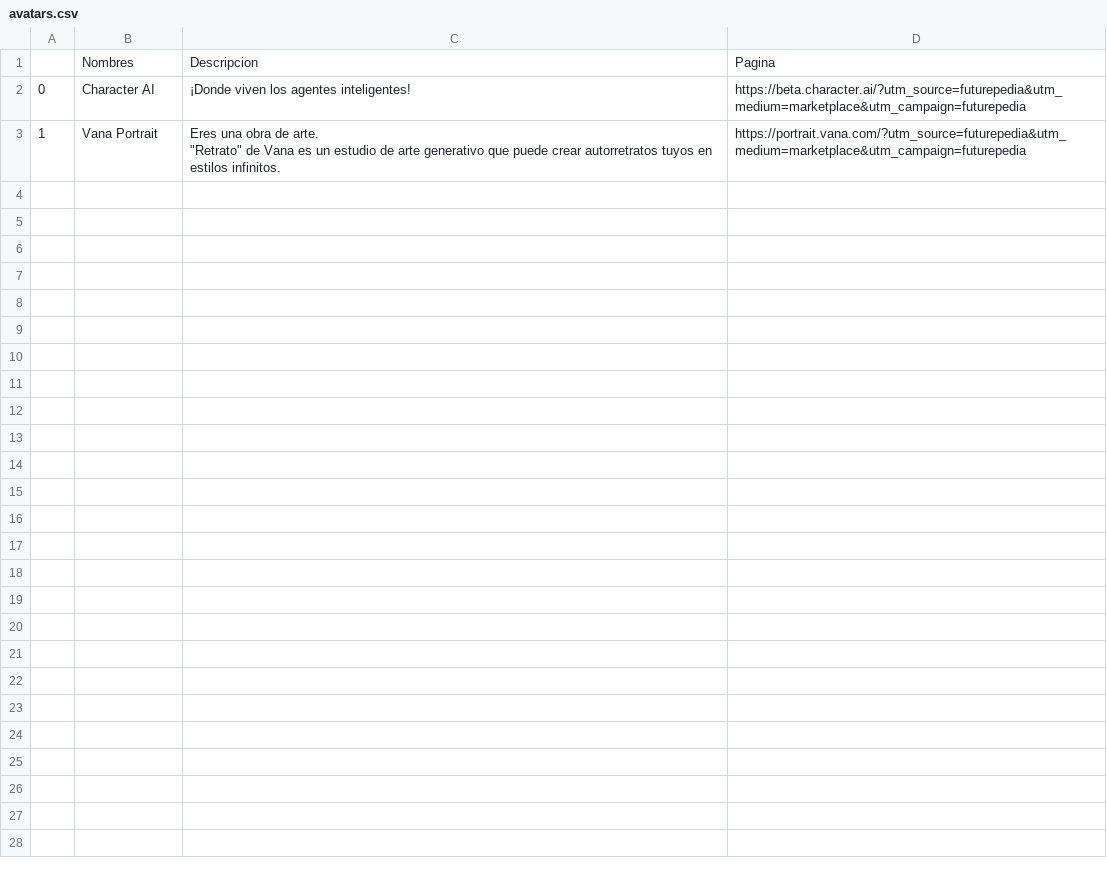
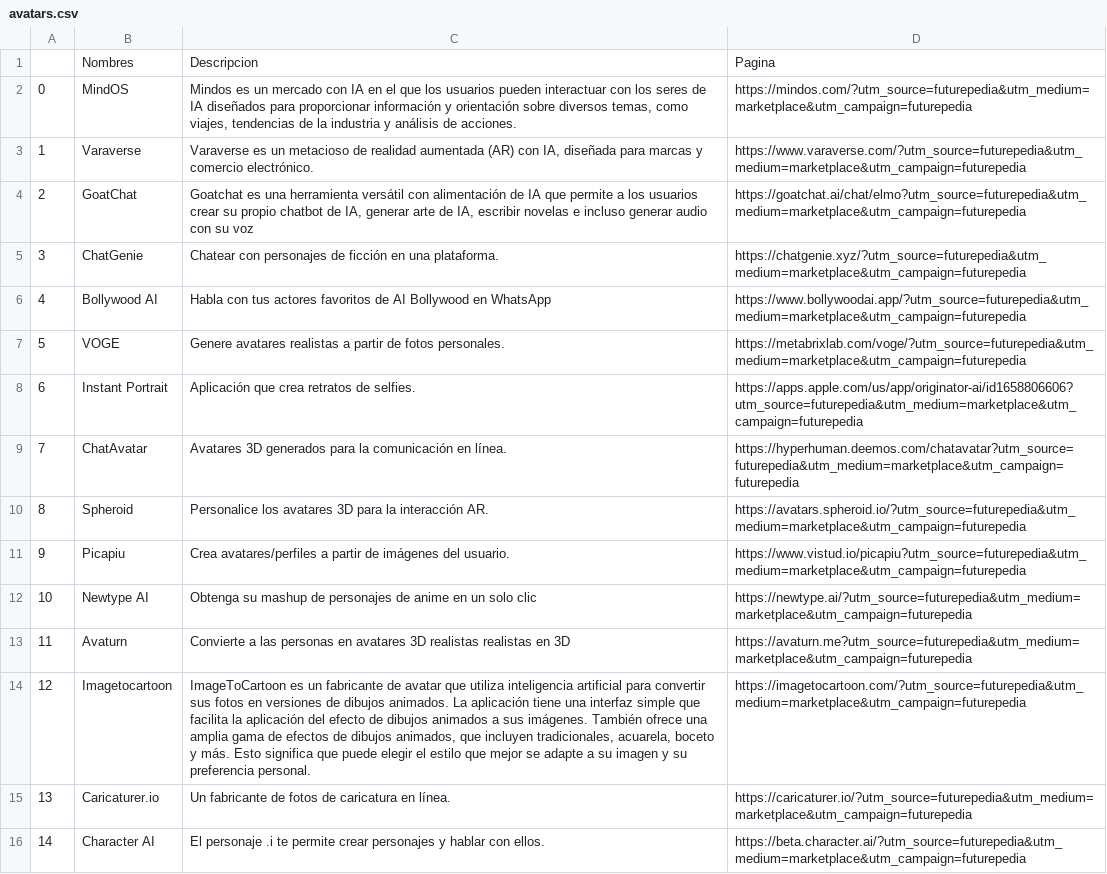
Before and after one commit to fvergara24/herramientas_digitales, a CSV file: avatars.csv, drawn as a sheet.

```diff
--- a/avatars.csv
+++ b/avatars.csv
@@ -1,4 +1,16 @@
 ,Nombres,Descripcion,Pagina
-0,Character AI,¡Donde viven los agentes inteligentes!,https://beta.character.ai/?utm_source=futurepedia&utm_medium=marketplace&utm_campaign=futurepedia
-1,Vana Portrait,"Eres una obra de arte.
-""Retrato"" de Vana es un estudio de arte generativo que puede crear autorretratos tuyos en estilos infinitos.",https://portrait.vana.com/?utm_source=futurepedia&utm_medium=marketplace&utm_campaign=futurepedia
+0,MindOS,"Mindos es un mercado con IA en el que los usuarios pueden interactuar con los seres de IA diseñados para proporcionar información y orientación sobre diversos temas, como viajes, tendencias de la industria y análisis de acciones.",https://mindos.com/?utm_source=futurepedia&utm_medium=marketplace&utm_campaign=futurepedia
+1,Varaverse,"Varaverse es un metacioso de realidad aumentada (AR) con IA, diseñada para marcas y comercio electrónico.",https://www.varaverse.com/?utm_source=futurepedia&utm_medium=marketplace&utm_campaign=futurepedia
+2,GoatChat,"Goatchat es una herramienta versátil con alimentación de IA que permite a los usuarios crear su propio chatbot de IA, generar arte de IA, escribir novelas e incluso generar audio con su voz",https://goatchat.ai/chat/elmo?utm_source=futurepedia&utm_medium=marketplace&utm_campaign=futurepedia
+3,ChatGenie,Chatear con personajes de ficción en una plataforma.,https://chatgenie.xyz/?utm_source=futurepedia&utm_medium=marketplace&utm_campaign=futurepedia
+4,Bollywood AI,Habla con tus actores favoritos de AI Bollywood en WhatsApp,https://www.bollywoodai.app/?utm_source=futurepedia&utm_medium=marketplace&utm_campaign=futurepedia
+5,VOGE,Genere avatares realistas a partir de fotos personales.,https://metabrixlab.com/voge/?utm_source=futurepedia&utm_medium=marketplace&utm_campaign=futurepedia
+6,Instant Portrait,Aplicación que crea retratos de selfies.,https://apps.apple.com/us/app/originator-ai/id1658806606?utm_source=futurepedia&utm_medium=marketplace&utm_campaign=futurepedia
+7,ChatAvatar,Avatares 3D generados para la comunicación en línea.,https://hyperhuman.deemos.com/chatavatar?utm_source=futurepedia&utm_medium=marketplace&utm_campaign=futurepedia
+8,Spheroid,Personalice los avatares 3D para la interacción AR.,https://avatars.spheroid.io/?utm_source=futurepedia&utm_medium=marketplace&utm_campaign=futurepedia
+9,Picapiu,Crea avatares/perfiles a partir de imágenes del usuario.,https://www.vistud.io/picapiu?utm_source=futurepedia&utm_medium=marketplace&utm_campaign=futurepedia
+10,Newtype AI,Obtenga su mashup de personajes de anime en un solo clic,https://newtype.ai/?utm_source=futurepedia&utm_medium=marketplace&utm_campaign=futurepedia
+11,Avaturn,Convierte a las personas en avatares 3D realistas realistas en 3D,https://avaturn.me?utm_source=futurepedia&utm_medium=marketplace&utm_campaign=futurepedia
+12,Imagetocartoon,"ImageToCartoon es un fabricante de avatar que utiliza inteligencia artificial para convertir sus fotos en versiones de dibujos animados. La aplicación tiene una interfaz simple que facilita la aplicación del efecto de dibujos animados a sus imágenes. También ofrece una amplia gama de efectos de dibujos animados, que incluyen tradicionales, acuarela, boceto y más. Esto significa que puede elegir el estilo que mejor se adapte a su imagen y su preferencia personal.",https://imagetocartoon.com/?utm_source=futurepedia&utm_medium=marketplace&utm_campaign=futurepedia
+13,Caricaturer.io,Un fabricante de fotos de caricatura en línea.,https://caricaturer.io/?utm_source=futurepedia&utm_medium=marketplace&utm_campaign=futurepedia
+14,Character AI,El personaje .i te permite crear personajes y hablar con ellos.,https://beta.character.ai/?utm_source=futurepedia&utm_medium=marketplace&utm_campaign=futurepedia
```
Also changed, not shown: audio.csv, copywriting.csv, 4 other files.
